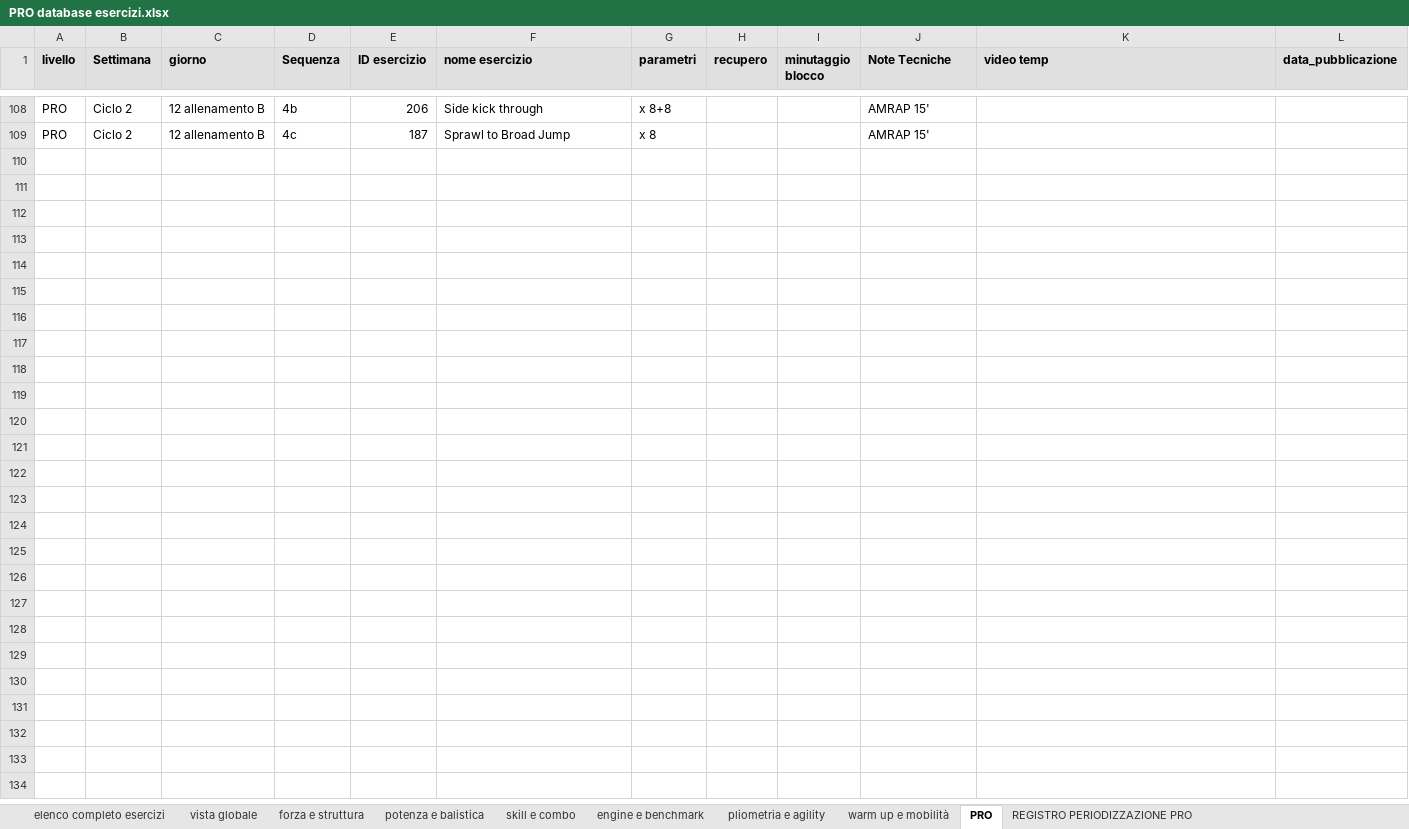
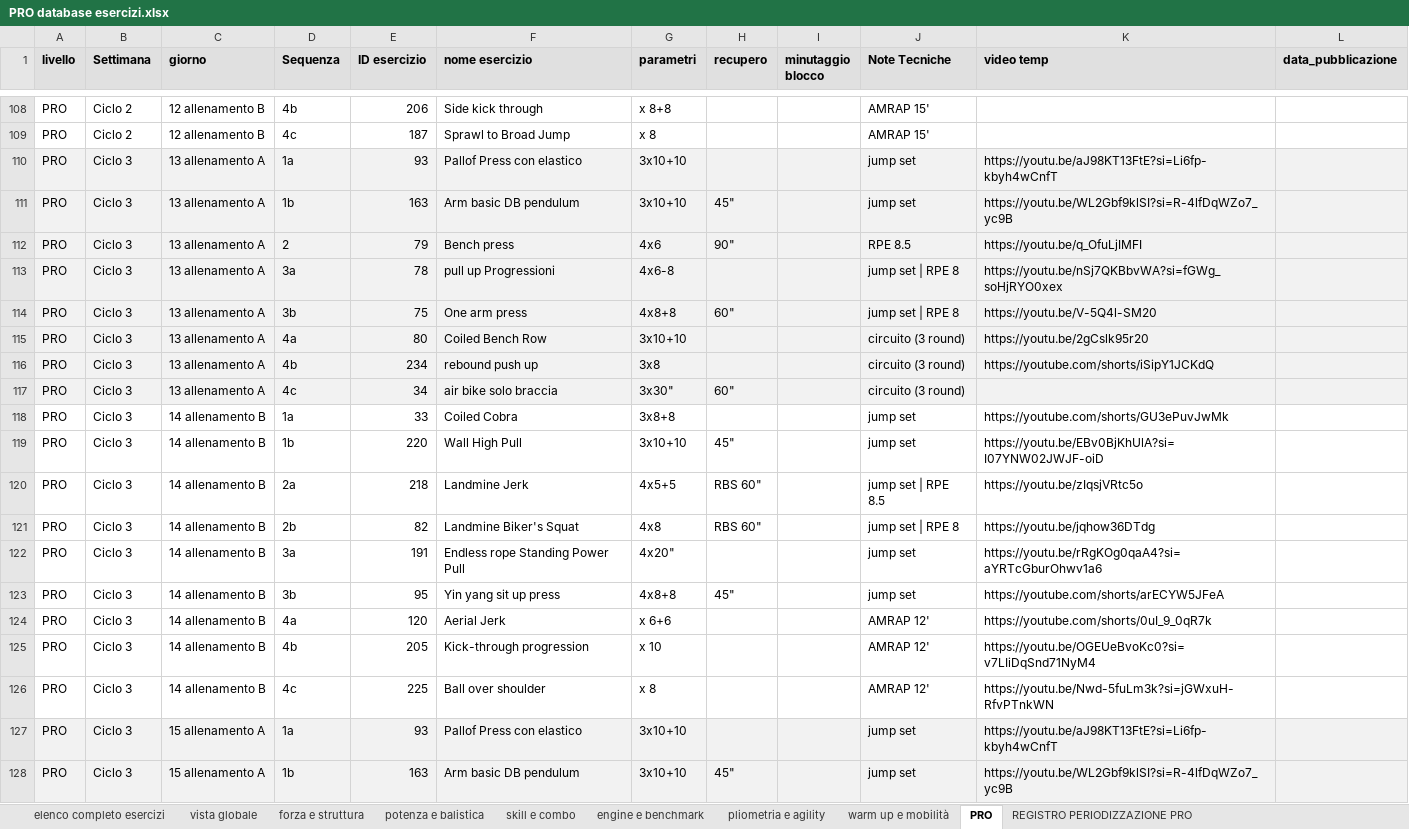
Before and after one commit to firenzepersonaltrainer-droid/Area46_App, an Excel workbook: PRO database esercizi.xlsx, sheet PRO, drawn as a sheet; only a part is shown, gaps mark what is left out; values as stored, in another font and other column widths than the file's, no borders; the diff covers the shown part only; the diff names each change by its address in the sheet, - before the commit and + after, or states it on an @@ line.

```diff
--- a/PRO database esercizi.xlsx (sheet PRO)
+++ b/PRO database esercizi.xlsx (sheet PRO)
+row 110: PRO | Ciclo 3 | 13 allenamento A | 1a | 93 | Pallof Press con elastico | 3x10+10 |  |  | jump set | https://youtu.be/aJ98KT13FtE?si=Li6fp-kbyh4wCnfT
+row 111: PRO | Ciclo 3 | 13 allenamento A | 1b | 163 | Arm basic DB pendulum | 3x10+10 | 45" |  | jump set | https://youtu.be/WL2Gbf9klSI?si=R-4lfDqWZo7_yc9B
+row 112: PRO | Ciclo 3 | 13 allenamento A | 2 | 79 | Bench press | 4x6 | 90" |  | RPE 8.5 | https://youtu.be/q_OfuLjIMFI
+row 113: PRO | Ciclo 3 | 13 allenamento A | 3a | 78 | pull up Progressioni | 4x6-8 |  |  | jump set | RPE 8 | https://youtu.be/nSj7QKBbvWA?si=fGWg_soHjRYO0xex
+row 114: PRO | Ciclo 3 | 13 allenamento A | 3b | 75 | One arm press | 4x8+8 | 60" |  | jump set | RPE 8 | https://youtu.be/V-5Q4l-SM20
+row 115: PRO | Ciclo 3 | 13 allenamento A | 4a | 80 | Coiled Bench Row | 3x10+10 |  |  | circuito (3 round) | https://youtu.be/2gCslk95r20
+row 116: PRO | Ciclo 3 | 13 allenamento A | 4b | 234 | rebound push up | 3x8 |  |  | circuito (3 round) | https://youtube.com/shorts/iSipY1JCKdQ
+row 117: PRO | Ciclo 3 | 13 allenamento A | 4c | 34 | air bike solo braccia | 3x30" | 60" |  | circuito (3 round)
+row 118: PRO | Ciclo 3 | 14 allenamento B | 1a | 33 | Coiled Cobra | 3x8+8 |  |  | jump set | https://youtube.com/shorts/GU3ePuvJwMk
+row 119: PRO | Ciclo 3 | 14 allenamento B | 1b | 220 | Wall High Pull | 3x10+10 | 45" |  | jump set | https://youtu.be/EBv0BjKhUlA?si=I07YNW02JWJF-oiD
+row 120: PRO | Ciclo 3 | 14 allenamento B | 2a | 218 | Landmine Jerk | 4x5+5 | RBS 60" |  | jump set | RPE 8.5 | https://youtu.be/zIqsjVRtc5o
+row 121: PRO | Ciclo 3 | 14 allenamento B | 2b | 82 | Landmine Biker's Squat | 4x8 | RBS 60" |  | jump set | RPE 8 | https://youtu.be/jqhow36DTdg
+row 122: PRO | Ciclo 3 | 14 allenamento B | 3a | 191 | Endless rope Standing Power Pull | 4x20" |  |  | jump set | https://youtu.be/rRgKOg0qaA4?si=aYRTcGburOhwv1a6
+row 123: PRO | Ciclo 3 | 14 allenamento B | 3b | 95 | Yin yang sit up press | 4x8+8 | 45" |  | jump set | https://youtube.com/shorts/arECYW5JFeA
+row 124: PRO | Ciclo 3 | 14 allenamento B | 4a | 120 | Aerial Jerk | x 6+6 |  |  | AMRAP 12' | https://youtube.com/shorts/0uI_9_0qR7k
+row 125: PRO | Ciclo 3 | 14 allenamento B | 4b | 205 | Kick-through progression | x 10 |  |  | AMRAP 12' | https://youtu.be/OGEUeBvoKc0?si=v7LIiDqSnd71NyM4
+row 126: PRO | Ciclo 3 | 14 allenamento B | 4c | 225 | Ball over shoulder | x 8 |  |  | AMRAP 12' | https://youtu.be/Nwd-5fuLm3k?si=jGWxuH-RfvPTnkWN
+row 127: PRO | Ciclo 3 | 15 allenamento A | 1a | 93 | Pallof Press con elastico | 3x10+10 |  |  | jump set | https://youtu.be/aJ98KT13FtE?si=Li6fp-kbyh4wCnfT
+row 128: PRO | Ciclo 3 | 15 allenamento A | 1b | 163 | Arm basic DB pendulum | 3x10+10 | 45" |  | jump set | https://youtu.be/WL2Gbf9klSI?si=R-4lfDqWZo7_yc9B
```
Also changed, not shown: 32 added rows and 12 edited cells elsewhere in this sheet, database esercizi Lab.xlsx, 12 other files.
